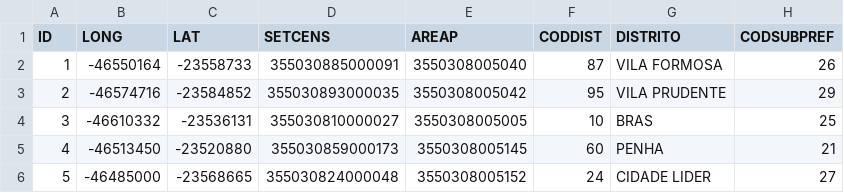
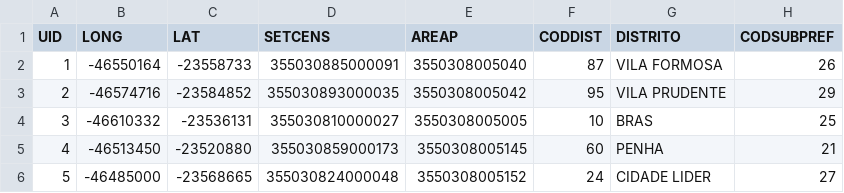
Before and after one commit to vitao-coder/gounico, a CSV file: csv/DEINFO_AB_FEIRASLIVRES_2014.csv, drawn as a sheet; only a part is shown; the diff names each change by its address in the sheet, - before the commit and + after, or states it on an @@ line.

```diff
--- a/csv/DEINFO_AB_FEIRASLIVRES_2014.csv
+++ b/csv/DEINFO_AB_FEIRASLIVRES_2014.csv
-A1: ID
+A1: UID
```
Also changed, not shown: 3 other files.
